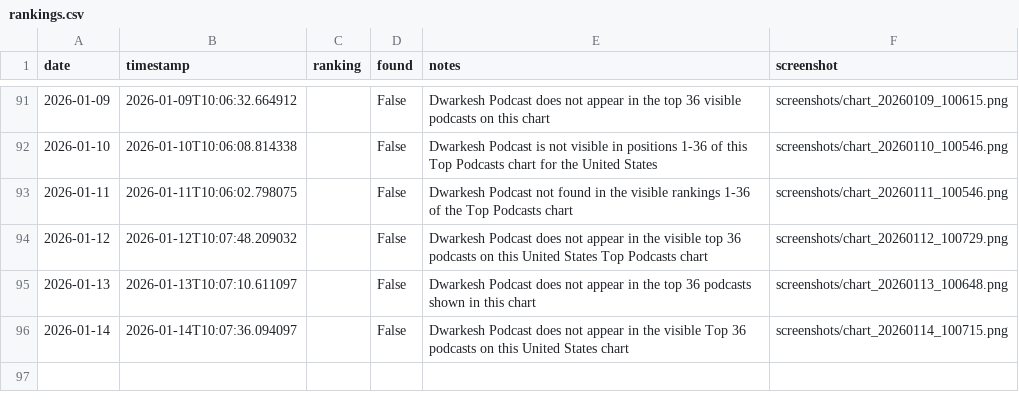
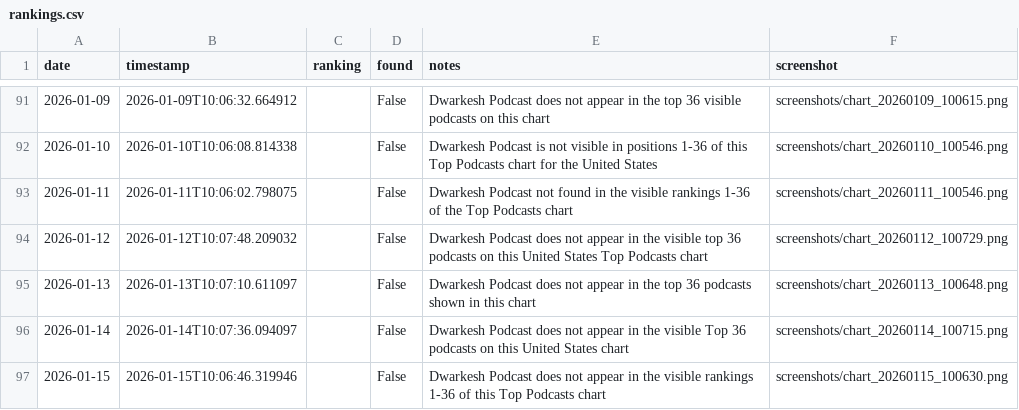
Before and after one commit to dwarkeshsp/spotify-chart-tracker, a CSV file: rankings.csv, drawn as a sheet; only a part is shown, gaps mark what is left out; the diff names each change by its address in the sheet, - before the commit and + after, or states it on an @@ line.

```diff
--- a/rankings.csv
+++ b/rankings.csv
+row 97: 2026-01-15 | 2026-01-15T10:06:46.319946 |  | False | Dwarkesh Podcast does not appear in the visible rankings 1-36 of this Top Podcasts chart | screenshots/chart_20260115_100630.png
```
Also changed, not shown: 2 other files.
